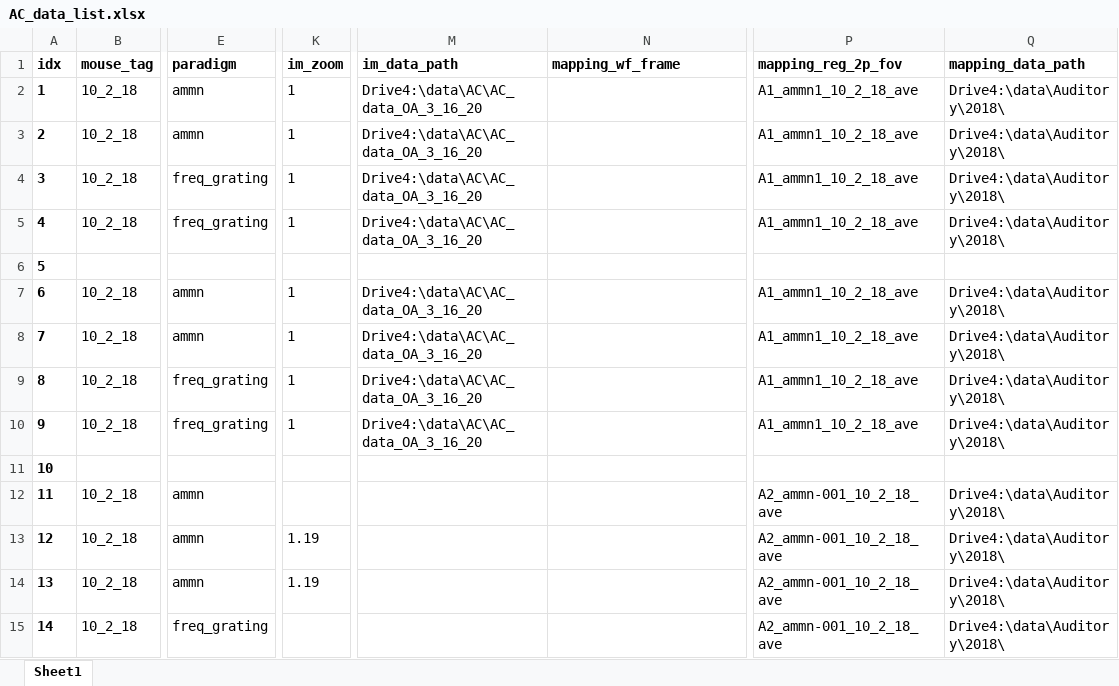
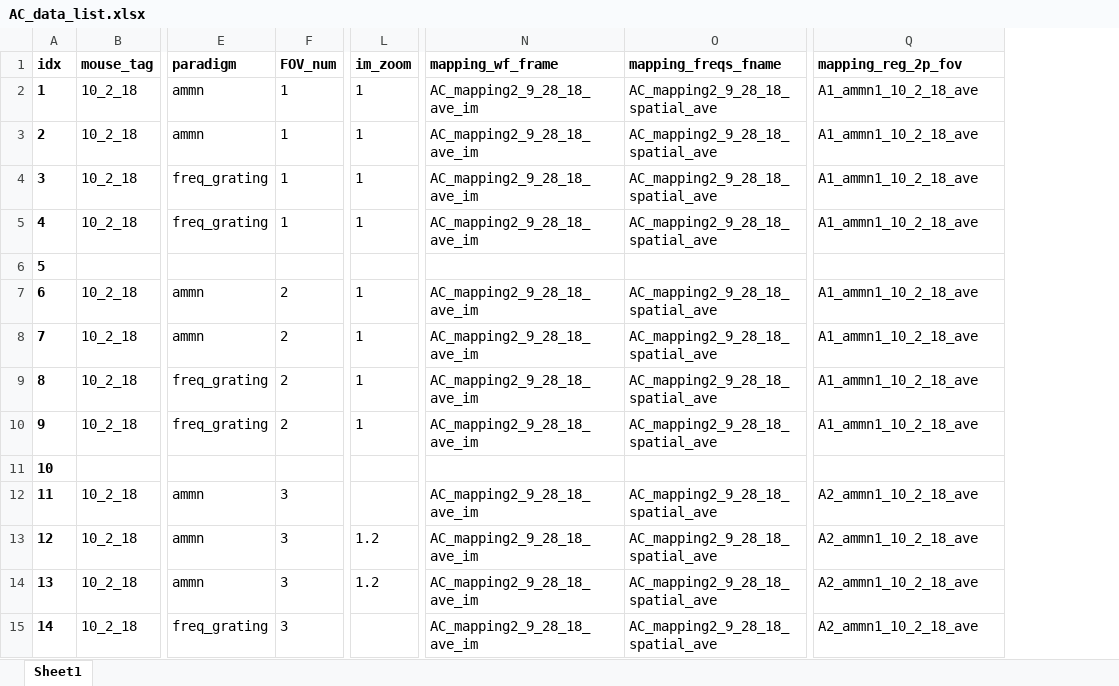
Before and after one commit to shymkivy/AC_2p_analysis, an Excel workbook: AC_data_list.xlsx, sheet Sheet1, drawn as a sheet; only a part is shown, gaps mark what is left out; values as stored, in another font and other column widths than the file's, no borders; removed rows and columns are numbered as before the commit, all else as after; the diff covers the shown part only; the diff names each change by its address in the sheet, - before the commit and + after, or states it on an @@ line.

```diff
--- a/AC_data_list.xlsx (sheet Sheet1)
+++ b/AC_data_list.xlsx (sheet Sheet1)
+column F (FOV_num), rows 2-15: 1 | 1 | 1 | 1 |  | 2 | 2 | 2 | 2 |  | 3 | 3 | 3 | 3
-column M (im_data_path), rows 2-10: Drive4:\data\AC\AC_data_OA_3_16_20 | Drive4:\data\AC\AC_data_OA_3_16_20 | Drive4:\data\AC\AC_data_OA_3_16_20 | Drive4:\data\AC\AC_data_OA_3_16_20 |  | Drive4:\data\AC\AC_data_OA_3_16_20 | Drive4:\data\AC\AC_data_OA_3_16_20 | Drive4:\data\AC\AC_data_OA_3_16_20 | Drive4:\data\AC\AC_data_OA_3_16_20
+column O (mapping_freqs_fname), rows 2-15: AC_mapping2_9_28_18_spatial_ave | AC_mapping2_9_28_18_spatial_ave | AC_mapping2_9_28_18_spatial_ave | AC_mapping2_9_28_18_spatial_ave |  | AC_mapping2_9_28_18_spatial_ave | AC_mapping2_9_28_18_spatial_ave | AC_mapping2_9_28_18_spatial_ave | AC_mapping2_9_28_18_spatial_ave |  | AC_mapping2_9_28_18_spatial_ave | AC_mapping2_9_28_18_spatial_ave | AC_mapping2_9_28_18_spatial_ave | AC_mapping2_9_28_18_spatial_ave
-column Q (mapping_data_path), rows 2-15: Drive4:\data\Auditory\2018\ | Drive4:\data\Auditory\2018\ | Drive4:\data\Auditory\2018\ | Drive4:\data\Auditory\2018\ |  | Drive4:\data\Auditory\2018\ | Drive4:\data\Auditory\2018\ | Drive4:\data\Auditory\2018\ | Drive4:\data\Auditory\2018\ |  | Drive4:\data\Auditory\2018\ | Drive4:\data\Auditory\2018\ | Drive4:\data\Auditory\2018\ | Drive4:\data\Auditory\2018\
-N2:N5 (mapping_wf_frame): (empty)
+N2:N5 (mapping_wf_frame): AC_mapping2_9_28_18_ave_im
-N7:N10 (mapping_wf_frame): (empty)
+N7:N10 (mapping_wf_frame): AC_mapping2_9_28_18_ave_im
-N12:N15 (mapping_wf_frame): (empty)
+N12:N15 (mapping_wf_frame): AC_mapping2_9_28_18_ave_im
-Q12:Q15 (mapping_reg_2p_fov): A2_ammn-001_10_2_18_ave
+Q12:Q15 (mapping_reg_2p_fov): A2_ammn1_10_2_18_ave
-L13:L14 (im_zoom): 1.19
+L13:L14 (im_zoom): 1.2
```
Also changed, not shown: 36 edited cells elsewhere in this sheet, 5 other files.
